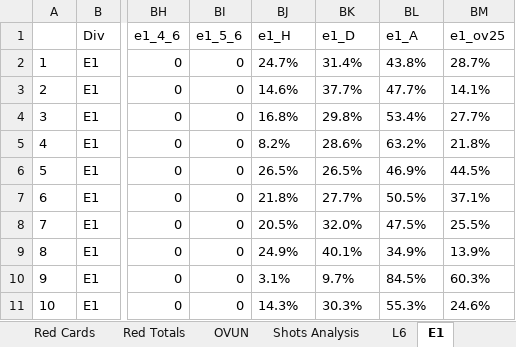
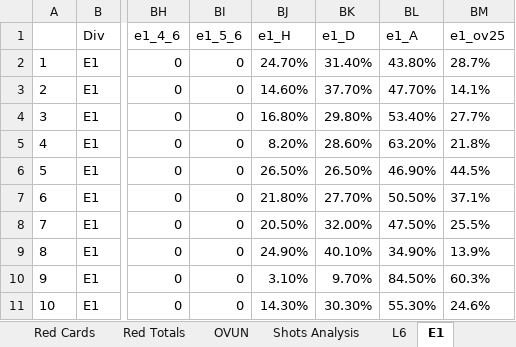
Before and after one commit to gitboyzorro5/Rsoccer, an Excel workbook: Divisions/E1.xlsx, sheet E1, drawn as a sheet; only a part is shown, gaps mark what is left out; values as stored, in another font and other column widths than the file's, no borders; conditional formats not drawn; the diff covers the shown part only; the diff names each change by its address in the sheet, - before the commit and + after, or states it on an @@ line.

```diff
--- a/Divisions/E1.xlsx (sheet E1)
+++ b/Divisions/E1.xlsx (sheet E1)
-BJ2 (e1_H): 24.7%
+BJ2 (e1_H): 24.70%
-BK2 (e1_D): 31.4%
+BK2 (e1_D): 31.40%
-BL2 (e1_A): 43.8%
+BL2 (e1_A): 43.80%
-BJ3 (e1_H): 14.6%
+BJ3 (e1_H): 14.60%
-BK3 (e1_D): 37.7%
+BK3 (e1_D): 37.70%
-BL3 (e1_A): 47.7%
+BL3 (e1_A): 47.70%
-BJ4 (e1_H): 16.8%
+BJ4 (e1_H): 16.80%
-BK4 (e1_D): 29.8%
+BK4 (e1_D): 29.80%
-BL4 (e1_A): 53.4%
+BL4 (e1_A): 53.40%
-BJ5 (e1_H): 8.2%
+BJ5 (e1_H): 8.20%
-BK5 (e1_D): 28.6%
+BK5 (e1_D): 28.60%
-BL5 (e1_A): 63.2%
+BL5 (e1_A): 63.20%
-BJ6 (e1_H): 26.5%
+BJ6 (e1_H): 26.50%
-BK6 (e1_D): 26.5%
+BK6 (e1_D): 26.50%
-BL6 (e1_A): 46.9%
+BL6 (e1_A): 46.90%
-BJ7 (e1_H): 21.8%
+BJ7 (e1_H): 21.80%
-BK7 (e1_D): 27.7%
+BK7 (e1_D): 27.70%
-BL7 (e1_A): 50.5%
+BL7 (e1_A): 50.50%
-BJ8 (e1_H): 20.5%
+BJ8 (e1_H): 20.50%
-BK8 (e1_D): 32.0%
+BK8 (e1_D): 32.00%
-BL8 (e1_A): 47.5%
+BL8 (e1_A): 47.50%
-BJ9 (e1_H): 24.9%
+BJ9 (e1_H): 24.90%
-BK9 (e1_D): 40.1%
+BK9 (e1_D): 40.10%
-BL9 (e1_A): 34.9%
+BL9 (e1_A): 34.90%
-BJ10 (e1_H): 3.1%
+BJ10 (e1_H): 3.10%
-BK10 (e1_D): 9.7%
+BK10 (e1_D): 9.70%
-BL10 (e1_A): 84.5%
+BL10 (e1_A): 84.50%
-BJ11 (e1_H): 14.3%
+BJ11 (e1_H): 14.30%
-BK11 (e1_D): 30.3%
+BK11 (e1_D): 30.30%
-BL11 (e1_A): 55.3%
+BL11 (e1_A): 55.30%
```
Also changed, not shown: 1626 edited cells elsewhere in this sheet, sheet Shots Analysis, sheet Goals conceded, sheet Goals scored, other sheet tabs, Divisions/B1.xlsx, Divisions/D1.xlsx, 6 other files.
